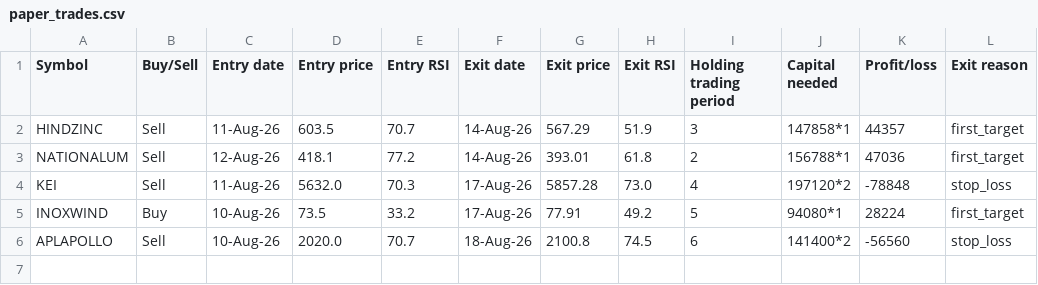
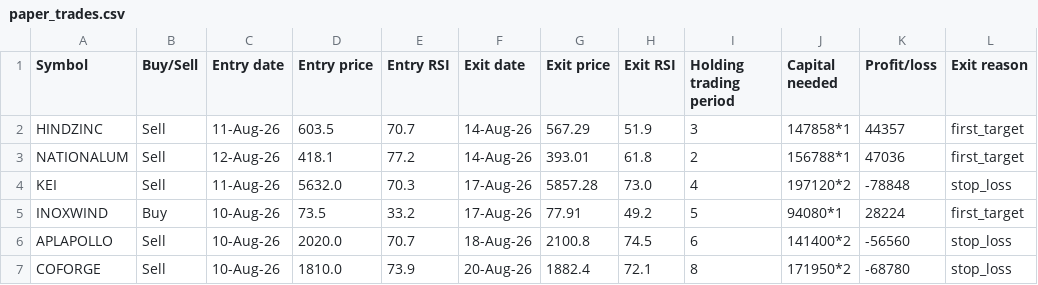
Before and after one commit to AbhilashMunnur/oi-with-stocks, a CSV file: data/paper_trades.csv, drawn as a sheet; the diff names each change by its address in the sheet, - before the commit and + after, or states it on an @@ line.

```diff
--- a/data/paper_trades.csv
+++ b/data/paper_trades.csv
+row 7: COFORGE | Sell | 10-Aug-26 | 1810.0 | 73.9 | 20-Aug-26 | 1882.4 | 72.1 | 8 | 171950*2 | -68780 | stop_loss
```
Also changed, not shown: 3 other files.
